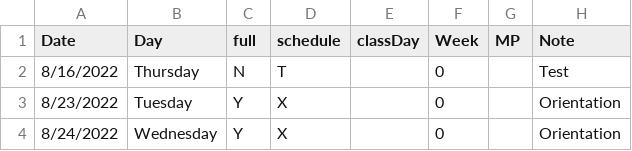
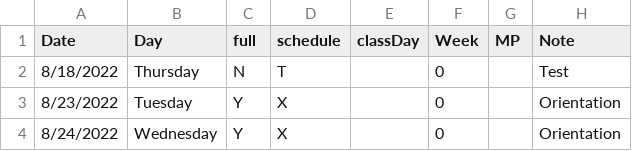
Before and after one commit to pdksu/classroom-music, a CSV file: sched2022/Clifton2022_calendar.csv, drawn as a sheet; only a part is shown.

Commit message:
add test events for cron scheduling

```diff
--- a/sched2022/Clifton2022_calendar.csv
+++ b/sched2022/Clifton2022_calendar.csv
@@ -1,3 +1,3 @@
 Date,Day,full,schedule,classDay,Week,MP,Note
-8/16/2022,Thursday,N,T,,0,,Test
+8/18/2022,Thursday,N,T,,0,,Test
 8/23/2022,Tuesday,Y,X,,0,,Orientation
```
